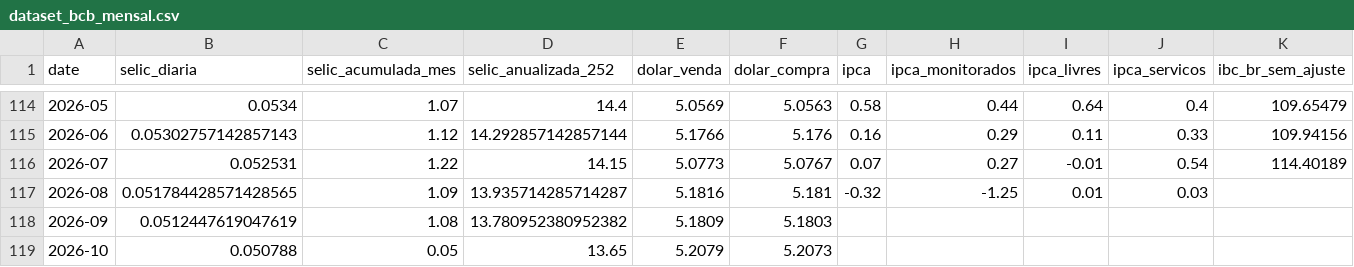
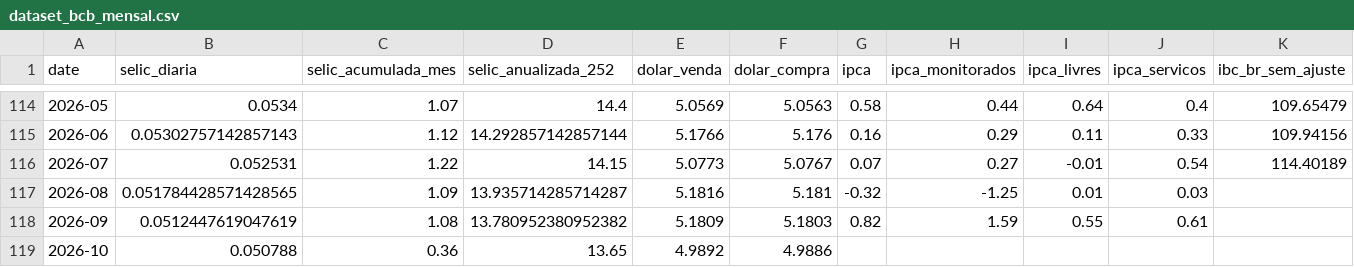
Before and after one commit to apjrprof/datalab-economia-ia, a CSV file: data/processed/dataset_bcb_mensal.csv, drawn as a sheet; only a part is shown, gaps mark what is left out; the diff names each change by its address in the sheet, - before the commit and + after, or states it on an @@ line.

```diff
--- a/data/processed/dataset_bcb_mensal.csv
+++ b/data/processed/dataset_bcb_mensal.csv
-G118 (ipca): (empty)
+G118 (ipca): 0.82
-H118 (ipca_monitorados): (empty)
+H118 (ipca_monitorados): 1.59
-I118 (ipca_livres): (empty)
+I118 (ipca_livres): 0.55
-J118 (ipca_servicos): (empty)
+J118 (ipca_servicos): 0.61
-C119 (selic_acumulada_mes): 0.05
+C119 (selic_acumulada_mes): 0.36
-E119 (dolar_venda): 5.2079
+E119 (dolar_venda): 4.9892
-F119 (dolar_compra): 5.2073
+F119 (dolar_compra): 4.9886
```
Also changed, not shown: data/dataset_macro_mercado_mensal.csv, data/processed/dataset_yfinance_mensal.csv.
